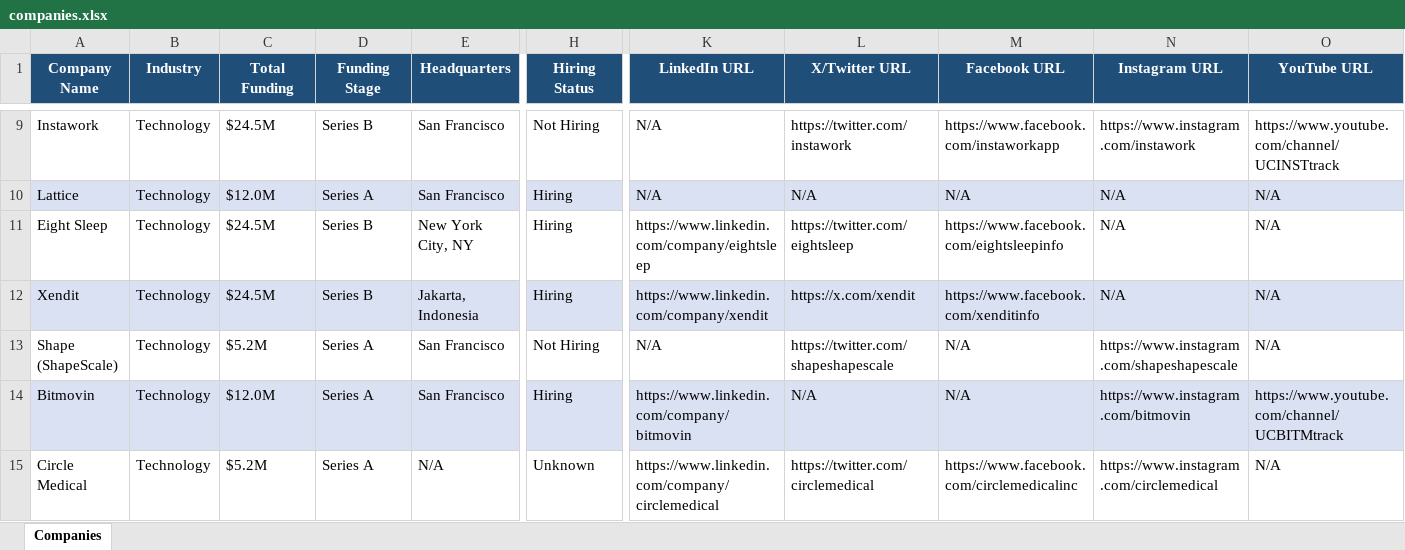
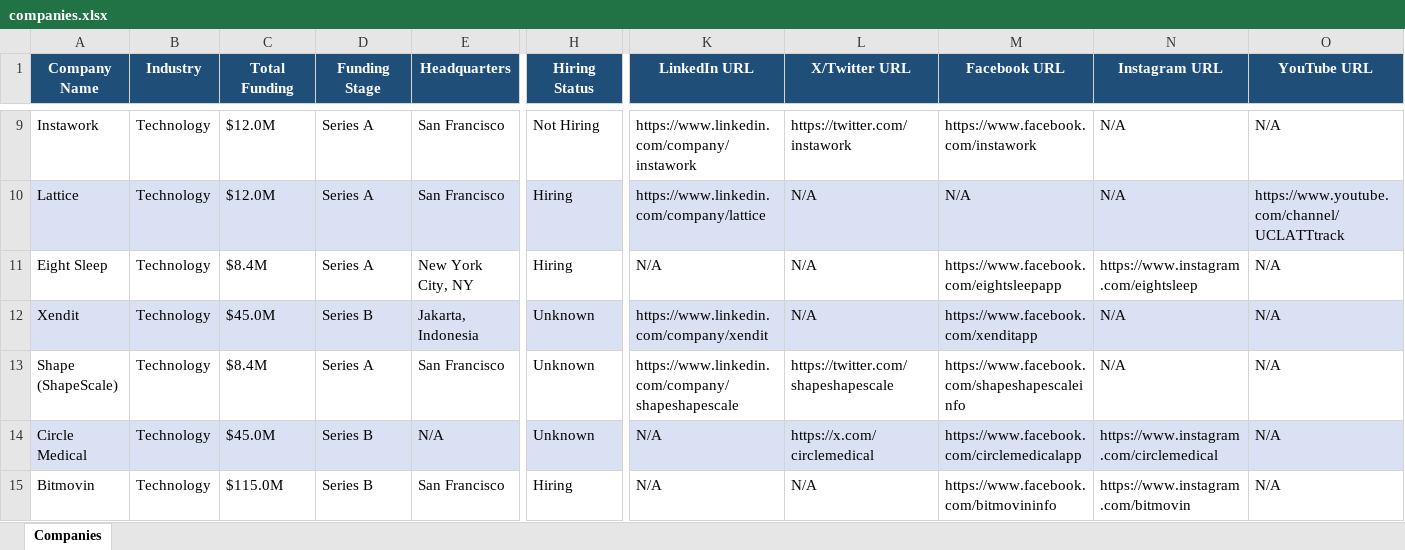
Before and after one commit to usergit535/talent_intelligence_project_2, an Excel workbook: output/companies.xlsx, sheet Companies, drawn as a sheet; only a part is shown, gaps mark what is left out; values as stored, in another font and other column widths than the file's, no borders; removed rows and columns are numbered as before the commit, all else as after; rows hold the shown columns only; the diff covers the shown part only; the diff names each change by its address in the sheet, - before the commit and + after, or states it on an @@ line.

```diff
--- a/output/companies.xlsx (sheet Companies)
+++ b/output/companies.xlsx (sheet Companies)
-C9 (Total Funding): $24.5M
+C9 (Total Funding): $12.0M
-D9 (Funding Stage): Series B
+D9 (Funding Stage): Series A
-K9 (LinkedIn URL): N/A
+K9 (LinkedIn URL): https://www.linkedin.com/company/instawork
-M9 (Facebook URL): https://www.facebook.com/instaworkapp
+M9 (Facebook URL): https://www.facebook.com/instawork
-N9 (Instagram URL): https://www.instagram.com/instawork
+N9 (Instagram URL): N/A
-O9 (YouTube URL): https://www.youtube.com/channel/UCINSTtrack
+O9 (YouTube URL): N/A
-K10 (LinkedIn URL): N/A
+K10 (LinkedIn URL): https://www.linkedin.com/company/lattice
-O10 (YouTube URL): N/A
+O10 (YouTube URL): https://www.youtube.com/channel/UCLATTtrack
-C11 (Total Funding): $24.5M
+C11 (Total Funding): $8.4M
-D11 (Funding Stage): Series B
+D11 (Funding Stage): Series A
-K11 (LinkedIn URL): https://www.linkedin.com/company/eightsleep
+K11 (LinkedIn URL): N/A
-L11 (X/Twitter URL): https://twitter.com/eightsleep
+L11 (X/Twitter URL): N/A
-M11 (Facebook URL): https://www.facebook.com/eightsleepinfo
+M11 (Facebook URL): https://www.facebook.com/eightsleepapp
-N11 (Instagram URL): N/A
+N11 (Instagram URL): https://www.instagram.com/eightsleep
-C12 (Total Funding): $24.5M
+C12 (Total Funding): $45.0M
-H12 (Hiring Status): Hiring
+H12 (Hiring Status): Unknown
-L12 (X/Twitter URL): https://x.com/xendit
+L12 (X/Twitter URL): N/A
-M12 (Facebook URL): https://www.facebook.com/xenditinfo
+M12 (Facebook URL): https://www.facebook.com/xenditapp
-C13 (Total Funding): $5.2M
+C13 (Total Funding): $8.4M
-H13 (Hiring Status): Not Hiring
+H13 (Hiring Status): Unknown
-K13 (LinkedIn URL): N/A
+K13 (LinkedIn URL): https://www.linkedin.com/company/shapeshapescale
-M13 (Facebook URL): N/A
+M13 (Facebook URL): https://www.facebook.com/shapeshapescaleinfo
-N13 (Instagram URL): https://www.instagram.com/shapeshapescale
+N13 (Instagram URL): N/A
-row 14: Bitmovin | Technology | $12.0M | Series A | San Francisco | Hiring | https://www.linkedin.com/company/bitmovin | N/A | N/A | https://www.instagram.com/bitmovin | https://www.youtube.com/channel/UCBITMtrack
-A14:O14 fill: none
+A14:O14 fill: #D9E1F2
-C14 (Total Funding): $5.2M
+C14 (Total Funding): $45.0M
-D14 (Funding Stage): Series A
+D14 (Funding Stage): Series B
-K14 (LinkedIn URL): https://www.linkedin.com/company/circlemedical
+K14 (LinkedIn URL): N/A
-L14 (X/Twitter URL): https://twitter.com/circlemedical
+L14 (X/Twitter URL): https://x.com/circlemedical
-M14 (Facebook URL): https://www.facebook.com/circlemedicalinc
+M14 (Facebook URL): https://www.facebook.com/circlemedicalapp
+row 15: Bitmovin | Technology | $115.0M | Series B | San Francisco | Hiring | N/A | N/A | https://www.facebook.com/bitmovininfo | https://www.instagram.com/bitmovin | N/A
```
Also changed, not shown: 8 added rows, 8 removed rows, 407 edited cells and cell formats elsewhere in this sheet, 1 other file.
